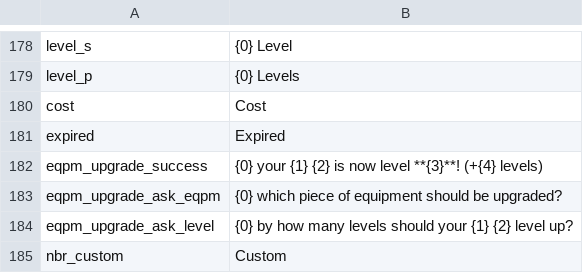
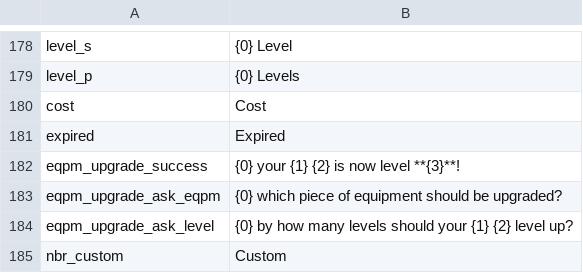
Before and after one commit to Astri2/IdleBot, a CSV file: app/src/main/resources/lang/english.csv, drawn as a sheet; only a part is shown, gaps mark what is left out.

```diff
--- a/app/src/main/resources/lang/english.csv
+++ b/app/src/main/resources/lang/english.csv
@@ -181,3 +181,3 @@ cost,Cost
 expired,Expired
-eqpm_upgrade_success,{0} your {1} {2} is now level **{3}**! (+{4} levels)
+eqpm_upgrade_success,{0} your {1} {2} is now level **{3}**!
 eqpm_upgrade_ask_eqpm,{0} which piece of equipment should be upgraded?
```
Also changed, not shown: app/src/main/resources/lang/french.csv, 1 other file.
